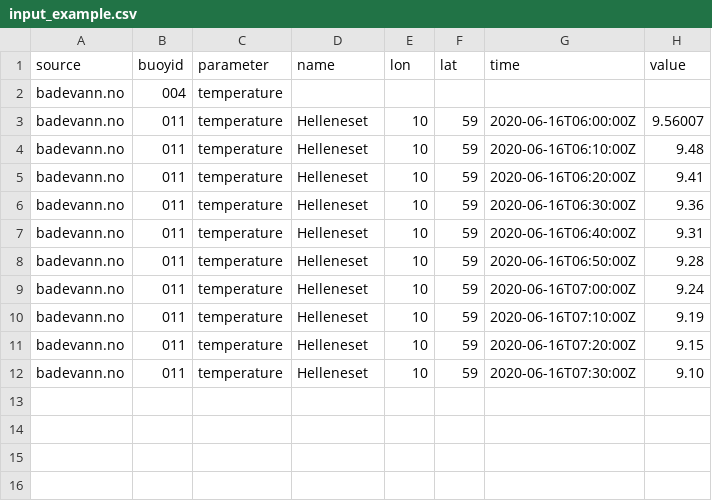
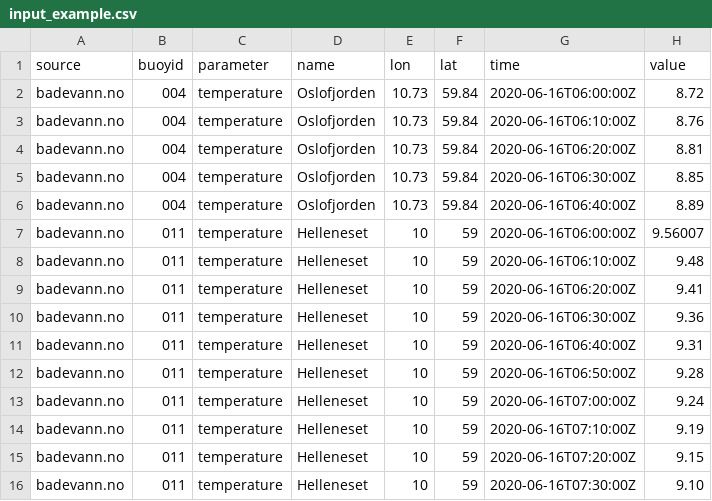
Before and after one commit to met-frost/frost, a CSV file: input_example.csv, drawn as a sheet.

```diff
--- a/input_example.csv
+++ b/input_example.csv
@@ -1,3 +1,7 @@
 source,buoyid,parameter,name,lon,lat,time,value
-badevann.no,004,temperature,,,,
+badevann.no,004,temperature,Oslofjorden,10.73,59.84,2020-06-16T06:00:00Z,8.72
+badevann.no,004,temperature,Oslofjorden,10.73,59.84,2020-06-16T06:10:00Z,8.76
+badevann.no,004,temperature,Oslofjorden,10.73,59.84,2020-06-16T06:20:00Z,8.81
+badevann.no,004,temperature,Oslofjorden,10.73,59.84,2020-06-16T06:30:00Z,8.85
+badevann.no,004,temperature,Oslofjorden,10.73,59.84,2020-06-16T06:40:00Z,8.89
 badevann.no,011,temperature,Helleneset,10,59,2020-06-16T06:00:00Z,9.56007
```
Also changed, not shown: 2 other files.
